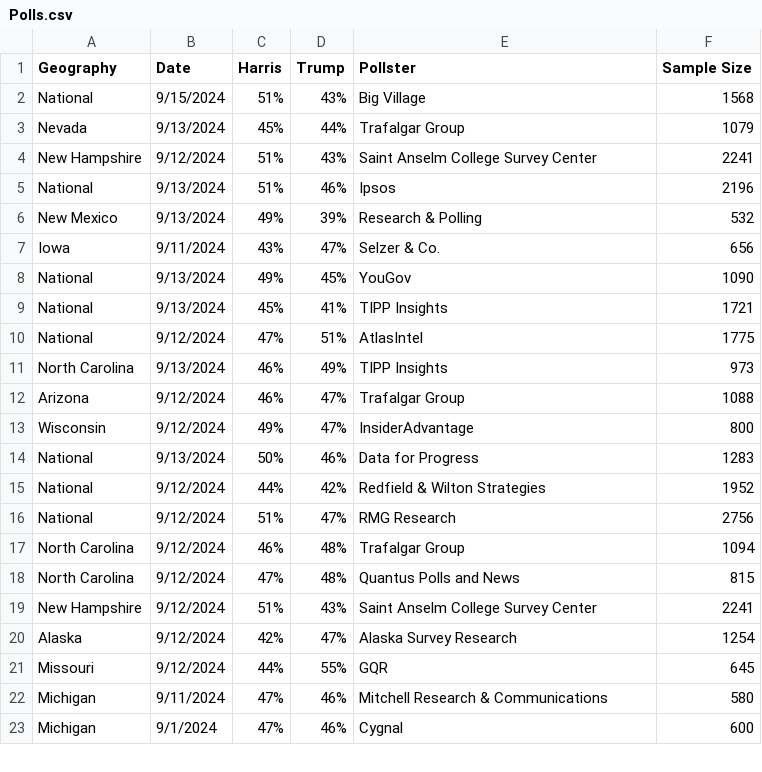
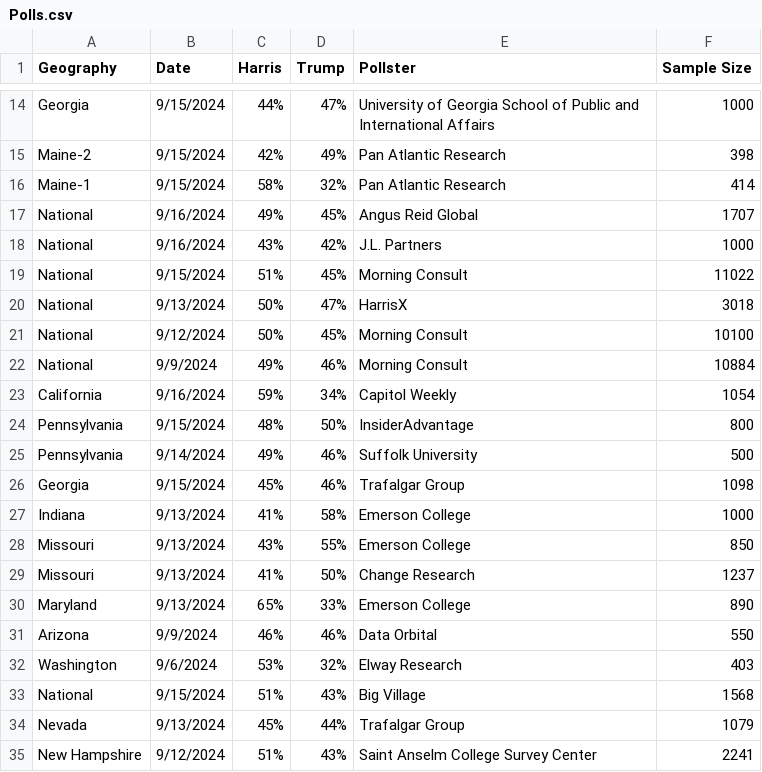
Before and after one commit to jkappelmeier/Presidential-Model, a CSV file: Data/Polls.csv, drawn as a sheet; only a part is shown, gaps mark what is left out; the shorter side is filled out with more unchanged rows; the diff covers the shown part only.

Commit message:
Redefine national vote

```diff
--- a/Data/Polls.csv
+++ b/Data/Polls.csv
@@ -2 +14,20 @@ Geography,Date,Harris,Trump,Pollster,Sample Size
+Georgia,9/15/2024,44%,47%,University of Georgia School of Public and International Affairs,1000
+Maine-2,9/15/2024,42%,49%,Pan Atlantic Research,398
+Maine-1,9/15/2024,58%,32%,Pan Atlantic Research,414
+National,9/16/2024,49%,45%,Angus Reid Global,1707
+National,9/16/2024,43%,42%,J.L. Partners,1000
+National,9/15/2024,51%,45%,Morning Consult,11022
+National,9/13/2024,50%,47%,HarrisX,3018
+National,9/12/2024,50%,45%,Morning Consult,10100
+National,9/9/2024,49%,46%,Morning Consult,10884
+California,9/16/2024,59%,34%,Capitol Weekly,1054
+Pennsylvania,9/15/2024,48%,50%,InsiderAdvantage,800
+Pennsylvania,9/14/2024,49%,46%,Suffolk University,500
+Georgia,9/15/2024,45%,46%,Trafalgar Group,1098
+Indiana,9/13/2024,41%,58%,Emerson College,1000
+Missouri,9/13/2024,43%,55%,Emerson College,850
+Missouri,9/13/2024,41%,50%,Change Research,1237
+Maryland,9/13/2024,65%,33%,Emerson College,890
+Arizona,9/9/2024,46%,46%,Data Orbital,550
+Washington,9/6/2024,53%,32%,Elway Research,403
 National,9/15/2024,51%,43%,Big Village,1568
```
Also changed, not shown: 12 added rows and 2 edited cells elsewhere in this file, 3 other files.
